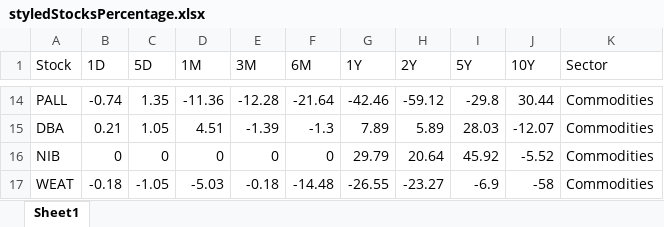
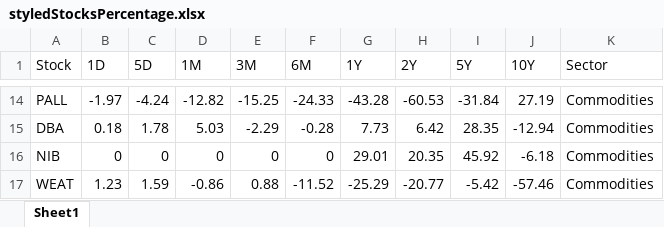
Before and after one commit to Matichialva/delphosinvFinance, an Excel workbook: styledStocksPercentage.xlsx, sheet Sheet1, drawn as a sheet; only a part is shown, gaps mark what is left out; values as stored, in another font and other column widths than the file's, no cell formats; the diff covers the shown part only; the diff names each change by its address in the sheet, - before the commit and + after, or states it on an @@ line.

```diff
--- a/styledStocksPercentage.xlsx (sheet Sheet1)
+++ b/styledStocksPercentage.xlsx (sheet Sheet1)
-B14 (1D): -0.74
+B14 (1D): -1.97
-C14 (5D): 1.35
+C14 (5D): -4.24
-D14 (1M): -11.36
+D14 (1M): -12.82
-E14 (3M): -12.28
+E14 (3M): -15.25
-F14 (6M): -21.64
+F14 (6M): -24.33
-G14 (1Y): -42.46
+G14 (1Y): -43.28
-H14 (2Y): -59.12
+H14 (2Y): -60.53
-I14 (5Y): -29.8
+I14 (5Y): -31.84
-J14 (10Y): 30.44
+J14 (10Y): 27.19
-B15 (1D): 0.21
+B15 (1D): 0.18
-C15 (5D): 1.05
+C15 (5D): 1.78
-D15 (1M): 4.51
+D15 (1M): 5.03
-E15 (3M): -1.39
+E15 (3M): -2.29
-F15 (6M): -1.3
+F15 (6M): -0.28
-G15 (1Y): 7.89
+G15 (1Y): 7.73
-H15 (2Y): 5.89
+H15 (2Y): 6.42
-I15 (5Y): 28.03
+I15 (5Y): 28.35
-J15 (10Y): -12.07
+J15 (10Y): -12.94
-G16 (1Y): 29.79
+G16 (1Y): 29.01
-H16 (2Y): 20.64
+H16 (2Y): 20.35
-J16 (10Y): -5.52
+J16 (10Y): -6.18
-B17 (1D): -0.18
+B17 (1D): 1.23
-C17 (5D): -1.05
+C17 (5D): 1.59
-D17 (1M): -5.03
+D17 (1M): -0.86
-E17 (3M): -0.18
+E17 (3M): 0.88
-F17 (6M): -14.48
+F17 (6M): -11.52
-G17 (1Y): -26.55
+G17 (1Y): -25.29
-H17 (2Y): -23.27
+H17 (2Y): -20.77
-I17 (5Y): -6.9
+I17 (5Y): -5.42
-J17 (10Y): -58
+J17 (10Y): -57.46
```
Also changed, not shown: 1022 edited cells elsewhere in this sheet, cell formats, stocksPercentage.xlsx, 3 other files.
